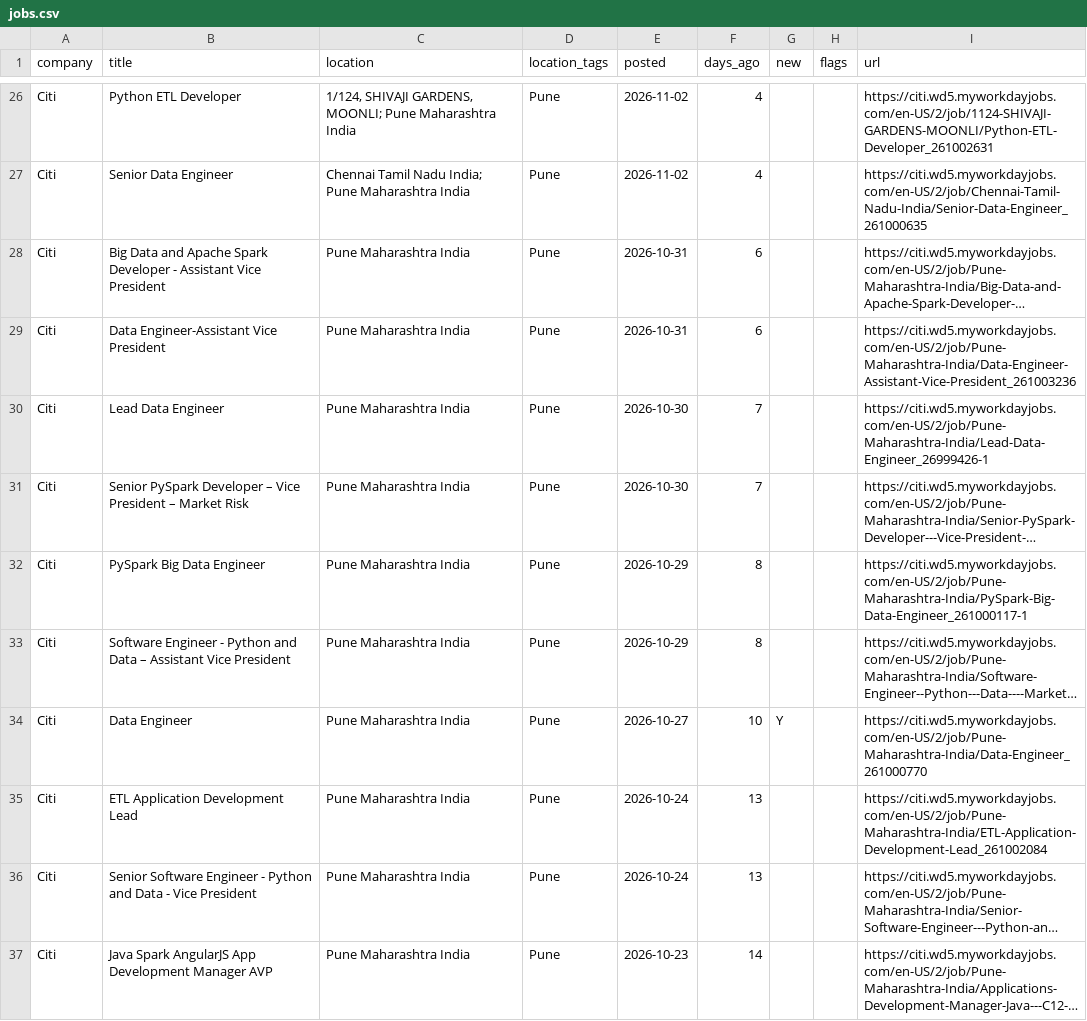
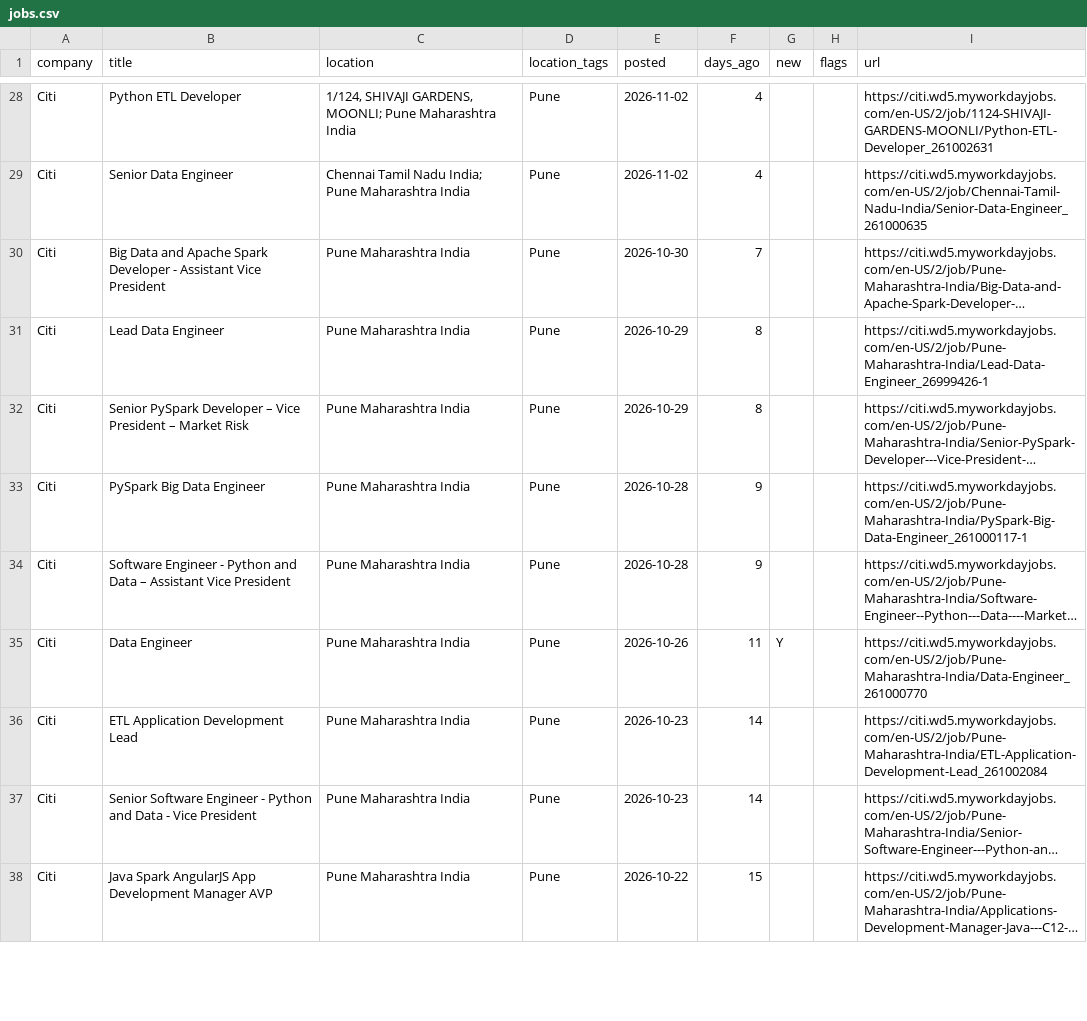
Before and after one commit to rahulsanap23/job-scanner, a CSV file: data/jobs.csv, drawn as a sheet; only a part is shown, gaps mark what is left out; long unchanged cells end in …; removed rows and columns are numbered as before the commit, all else as after; the diff covers the shown part only; the diff names each change by its address in the sheet, - before the commit and + after, or states it on an @@ line.

```diff
--- a/data/jobs.csv
+++ b/data/jobs.csv
-E30 (posted): 2026-10-31
+E30 (posted): 2026-10-30
-F30 (days_ago): 6
+F30 (days_ago): 7
-row 29: Citi | Data Engineer-Assistant Vice President | Pune Maharashtra India | Pune | 2026-10-31 | 6 |  |  | https://citi.wd5.myworkdayjobs.com/en-US/2/job/Pune-Maharashtra-India/Data-Engineer-Assistant-Vice-President_261003236
-E31:E32 (posted): 2026-10-30
+E31:E32 (posted): 2026-10-29
-F31:F32 (days_ago): 7
+F31:F32 (days_ago): 8
-E33:E34 (posted): 2026-10-29
+E33:E34 (posted): 2026-10-28
-F33:F34 (days_ago): 8
+F33:F34 (days_ago): 9
-E35 (posted): 2026-10-27
+E35 (posted): 2026-10-26
-F35 (days_ago): 10
+F35 (days_ago): 11
-E36:E37 (posted): 2026-10-24
+E36:E37 (posted): 2026-10-23
-F36:F37 (days_ago): 13
+F36:F37 (days_ago): 14
-E38 (posted): 2026-10-23
+E38 (posted): 2026-10-22
-F38 (days_ago): 14
+F38 (days_ago): 15
```
Also changed, not shown: 5 added rows, 2 removed rows and 90 edited cells elsewhere in this file, 5 other files.
